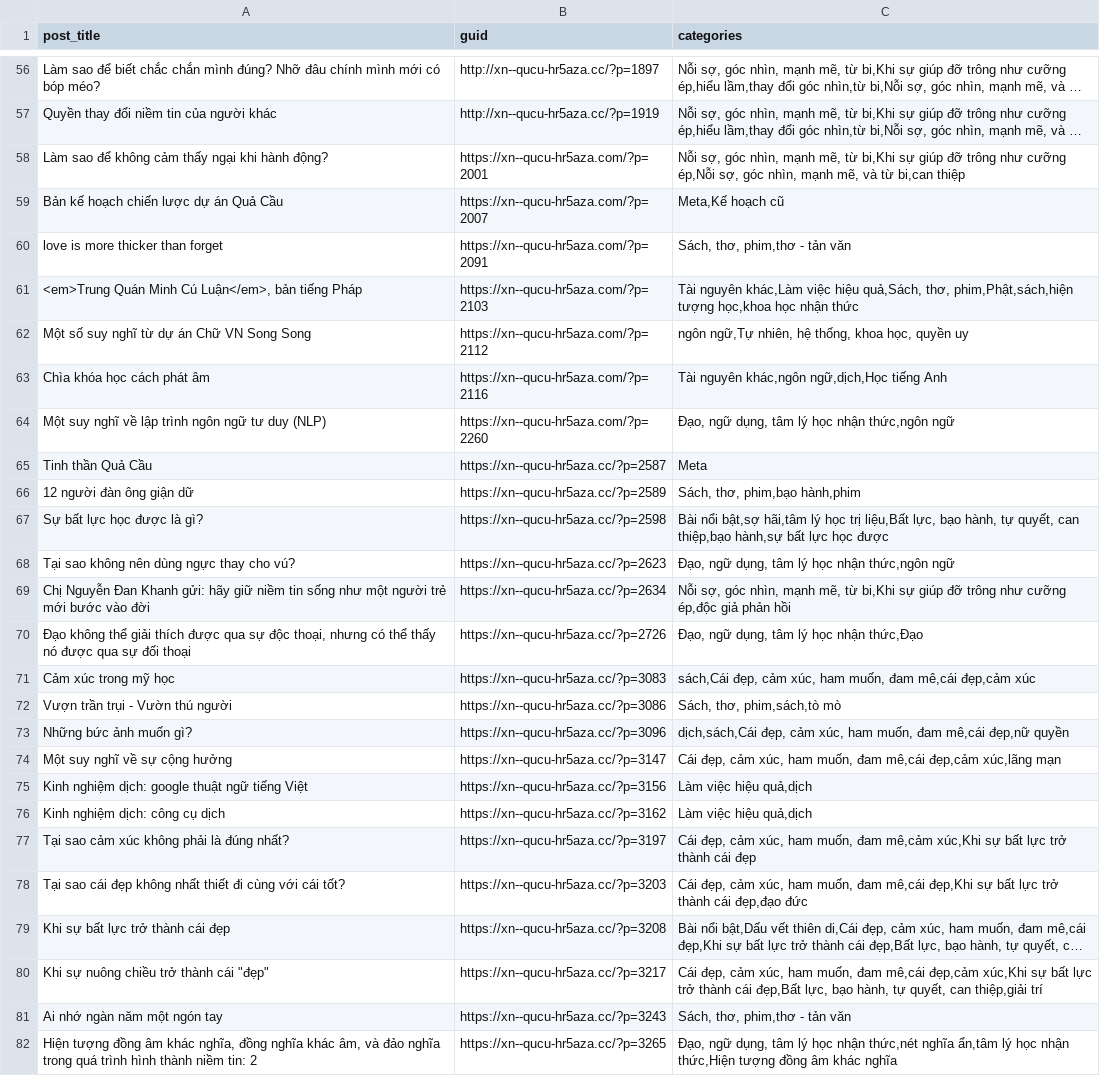
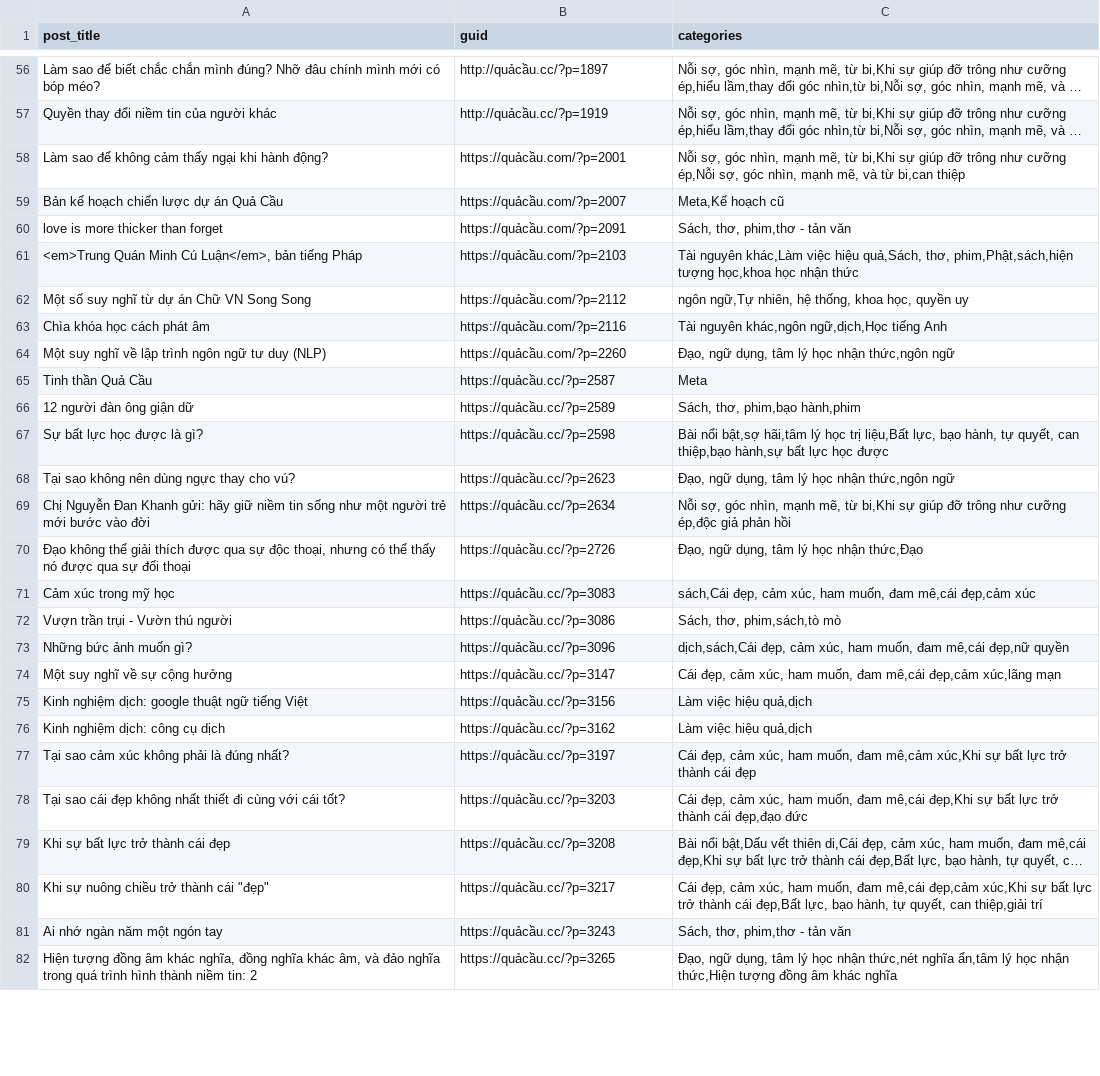
Before and after one commit to QuaCau-TheSphere/CW-doi-thoai, a CSV file: core/A. Cấu hình/wpd9_posts.csv, drawn as a sheet; only a part is shown, gaps mark what is left out; long unchanged cells end in …; the diff covers the shown part only; the diff names each change by its address in the sheet, - before the commit and + after, or states it on an @@ line.

```diff
--- a/core/A. Cấu hình/wpd9_posts.csv
+++ b/core/A. Cấu hình/wpd9_posts.csv
-B56 (guid): http://xn--qucu-hr5aza.cc/?p=1897
+B56 (guid): http://quảcầu.cc/?p=1897
-B57 (guid): http://xn--qucu-hr5aza.cc/?p=1919
+B57 (guid): http://quảcầu.cc/?p=1919
-B58 (guid): https://xn--qucu-hr5aza.com/?p=2001
+B58 (guid): https://quảcầu.com/?p=2001
-B59 (guid): https://xn--qucu-hr5aza.com/?p=2007
+B59 (guid): https://quảcầu.com/?p=2007
-B60 (guid): https://xn--qucu-hr5aza.com/?p=2091
+B60 (guid): https://quảcầu.com/?p=2091
-B61 (guid): https://xn--qucu-hr5aza.com/?p=2103
+B61 (guid): https://quảcầu.com/?p=2103
-B62 (guid): https://xn--qucu-hr5aza.com/?p=2112
+B62 (guid): https://quảcầu.com/?p=2112
-B63 (guid): https://xn--qucu-hr5aza.com/?p=2116
+B63 (guid): https://quảcầu.com/?p=2116
-B64 (guid): https://xn--qucu-hr5aza.com/?p=2260
+B64 (guid): https://quảcầu.com/?p=2260
-B65 (guid): https://xn--qucu-hr5aza.cc/?p=2587
+B65 (guid): https://quảcầu.cc/?p=2587
-B66 (guid): https://xn--qucu-hr5aza.cc/?p=2589
+B66 (guid): https://quảcầu.cc/?p=2589
-B67 (guid): https://xn--qucu-hr5aza.cc/?p=2598
+B67 (guid): https://quảcầu.cc/?p=2598
-B68 (guid): https://xn--qucu-hr5aza.cc/?p=2623
+B68 (guid): https://quảcầu.cc/?p=2623
-B69 (guid): https://xn--qucu-hr5aza.cc/?p=2634
+B69 (guid): https://quảcầu.cc/?p=2634
-B70 (guid): https://xn--qucu-hr5aza.cc/?p=2726
+B70 (guid): https://quảcầu.cc/?p=2726
-B71 (guid): https://xn--qucu-hr5aza.cc/?p=3083
+B71 (guid): https://quảcầu.cc/?p=3083
-B72 (guid): https://xn--qucu-hr5aza.cc/?p=3086
+B72 (guid): https://quảcầu.cc/?p=3086
-B73 (guid): https://xn--qucu-hr5aza.cc/?p=3096
+B73 (guid): https://quảcầu.cc/?p=3096
-B74 (guid): https://xn--qucu-hr5aza.cc/?p=3147
+B74 (guid): https://quảcầu.cc/?p=3147
-B75 (guid): https://xn--qucu-hr5aza.cc/?p=3156
+B75 (guid): https://quảcầu.cc/?p=3156
-B76 (guid): https://xn--qucu-hr5aza.cc/?p=3162
+B76 (guid): https://quảcầu.cc/?p=3162
-B77 (guid): https://xn--qucu-hr5aza.cc/?p=3197
+B77 (guid): https://quảcầu.cc/?p=3197
-B78 (guid): https://xn--qucu-hr5aza.cc/?p=3203
+B78 (guid): https://quảcầu.cc/?p=3203
-B79 (guid): https://xn--qucu-hr5aza.cc/?p=3208
+B79 (guid): https://quảcầu.cc/?p=3208
-B80 (guid): https://xn--qucu-hr5aza.cc/?p=3217
+B80 (guid): https://quảcầu.cc/?p=3217
-B81 (guid): https://xn--qucu-hr5aza.cc/?p=3243
+B81 (guid): https://quảcầu.cc/?p=3243
-B82 (guid): https://xn--qucu-hr5aza.cc/?p=3265
+B82 (guid): https://quảcầu.cc/?p=3265
```
Also changed, not shown: 145 edited cells elsewhere in this file, 12 other files.
